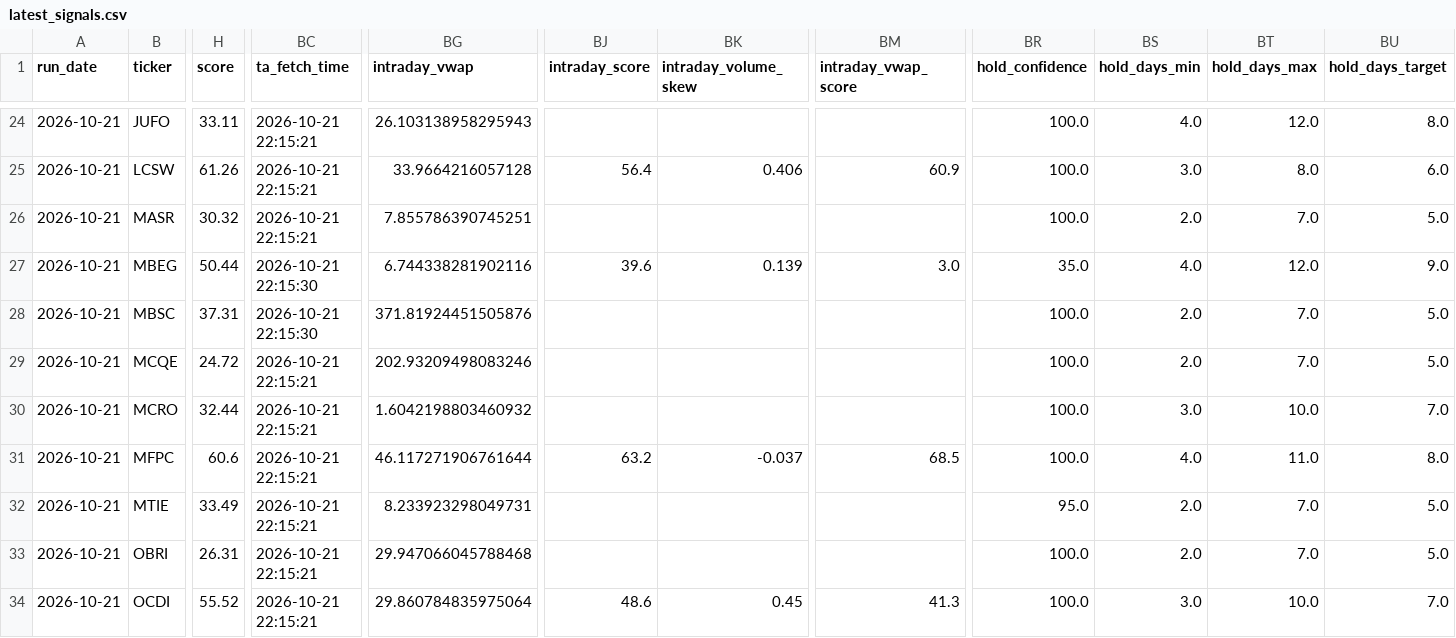
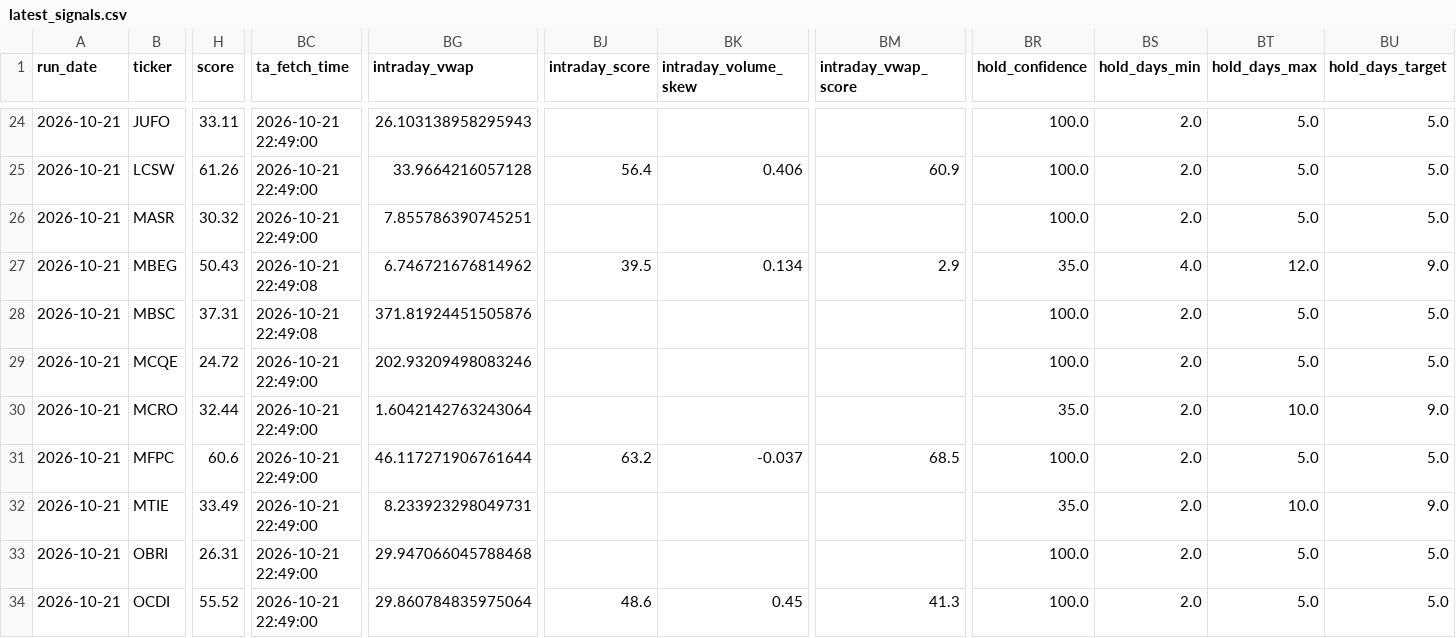
Before and after one commit to ARa2of/Egx-Signals, a CSV file: output/latest_signals.csv, drawn as a sheet; only a part is shown, gaps mark what is left out; the diff covers the shown part only; the diff names each change by its address in the sheet, - before the commit and + after, or states it on an @@ line.

```diff
--- a/output/latest_signals.csv
+++ b/output/latest_signals.csv
-BC24:BC26 (ta_fetch_time): 2026-10-21 22:15:21
+BC24:BC26 (ta_fetch_time): 2026-10-21 22:49:00
-BS24 (hold_days_min): 4.0
+BS24 (hold_days_min): 2.0
-BT24 (hold_days_max): 12.0
+BT24 (hold_days_max): 5.0
-BU24 (hold_days_target): 8.0
+BU24 (hold_days_target): 5.0
-BS25 (hold_days_min): 3.0
+BS25 (hold_days_min): 2.0
-BT25 (hold_days_max): 8.0
+BT25 (hold_days_max): 5.0
-BU25 (hold_days_target): 6.0
+BU25 (hold_days_target): 5.0
-BT26 (hold_days_max): 7.0
+BT26 (hold_days_max): 5.0
-H27 (score): 50.44
+H27 (score): 50.43
-BC27:BC28 (ta_fetch_time): 2026-10-21 22:15:30
+BC27:BC28 (ta_fetch_time): 2026-10-21 22:49:08
-BG27 (intraday_vwap): 6.744338281902116
+BG27 (intraday_vwap): 6.746721676814962
-BJ27 (intraday_score): 39.6
+BJ27 (intraday_score): 39.5
-BK27 (intraday_volume_skew): 0.139
+BK27 (intraday_volume_skew): 0.134
-BM27 (intraday_vwap_score): 3.0
+BM27 (intraday_vwap_score): 2.9
-BT28:BT29 (hold_days_max): 7.0
+BT28:BT29 (hold_days_max): 5.0
-BC29:BC34 (ta_fetch_time): 2026-10-21 22:15:21
+BC29:BC34 (ta_fetch_time): 2026-10-21 22:49:00
-BG30 (intraday_vwap): 1.6042198803460932
+BG30 (intraday_vwap): 1.6042142763243064
-BR30 (hold_confidence): 100.0
+BR30 (hold_confidence): 35.0
-BS30 (hold_days_min): 3.0
+BS30 (hold_days_min): 2.0
-BU30 (hold_days_target): 7.0
+BU30 (hold_days_target): 9.0
-BS31 (hold_days_min): 4.0
+BS31 (hold_days_min): 2.0
-BT31 (hold_days_max): 11.0
+BT31 (hold_days_max): 5.0
-BU31 (hold_days_target): 8.0
+BU31 (hold_days_target): 5.0
-BR32 (hold_confidence): 95.0
+BR32 (hold_confidence): 35.0
-BT32 (hold_days_max): 7.0
+BT32 (hold_days_max): 10.0
-BU32 (hold_days_target): 5.0
+BU32 (hold_days_target): 9.0
-BT33 (hold_days_max): 7.0
+BT33 (hold_days_max): 5.0
-BS34 (hold_days_min): 3.0
+BS34 (hold_days_min): 2.0
-BT34 (hold_days_max): 10.0
+BT34 (hold_days_max): 5.0
-BU34 (hold_days_target): 7.0
+BU34 (hold_days_target): 5.0
```
Also changed, not shown: 152 edited cells elsewhere in this file, 4 other files.
